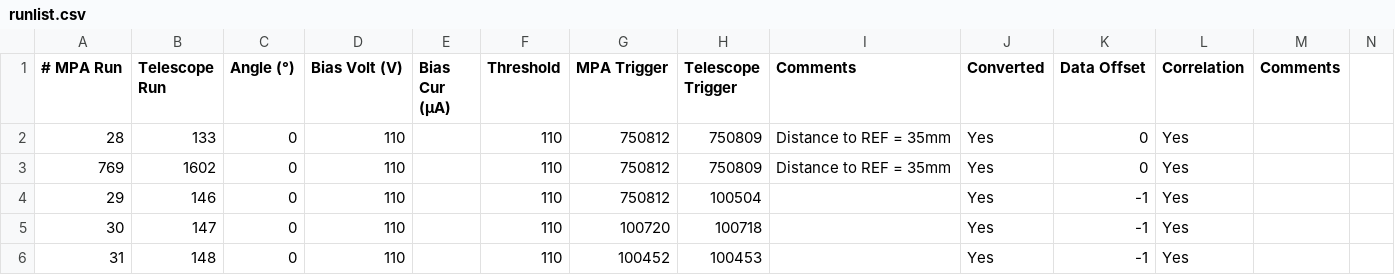
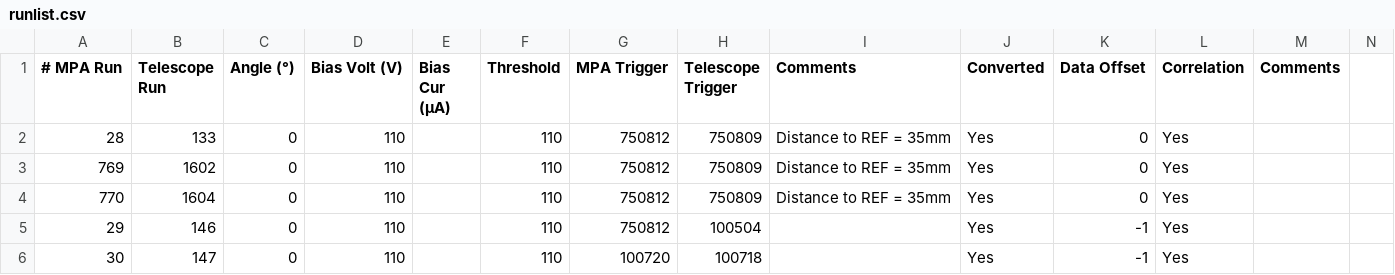
Before and after one commit to SchellDa/mapsa_analysis, a CSV file: runlist.csv, drawn as a sheet; only a part is shown; the shorter side is filled out with more unchanged rows; the diff names each change by its address in the sheet, - before the commit and + after, or states it on an @@ line.

Commit message:
Updated runlist.csv

```diff
--- a/runlist.csv
+++ b/runlist.csv
+row 4: 770 | 1604 | 0 | 110 |  | 110 | 750812 | 750809 | Distance to REF = 35mm | Yes | 0 | Yes
```
